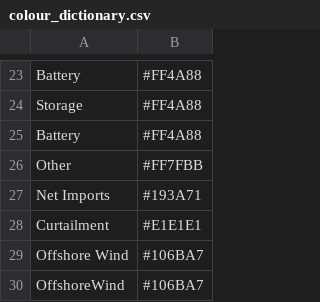
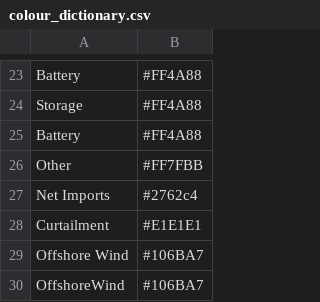
Before and after one commit to NREL/Marmot, a CSV file: marmot/mapping_folder/colour_dictionary.csv, drawn as a sheet; only a part is shown, gaps mark what is left out.

Commit message:
update color dictionary

```diff
--- a/marmot/mapping_folder/colour_dictionary.csv
+++ b/marmot/mapping_folder/colour_dictionary.csv
@@ -26,3 +26,3 @@ Battery,#FF4A88
 Other,#FF7FBB
-Net Imports,#193A71
+Net Imports,#2762c4
 Curtailment,#E1E1E1
```
